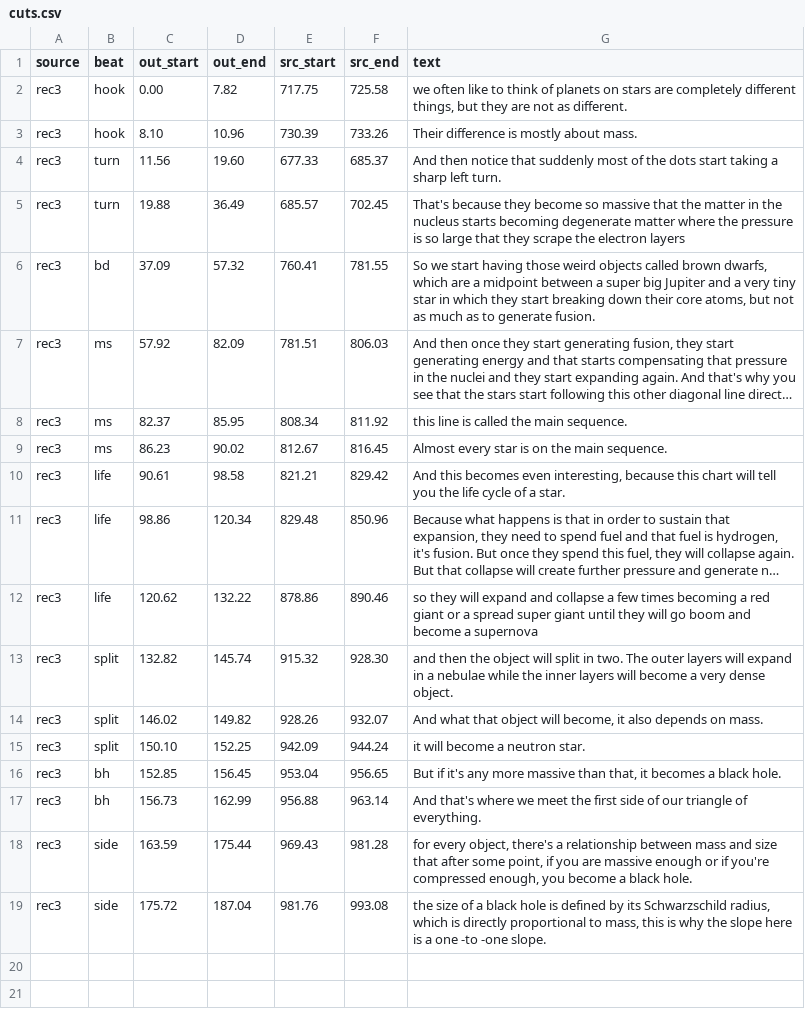
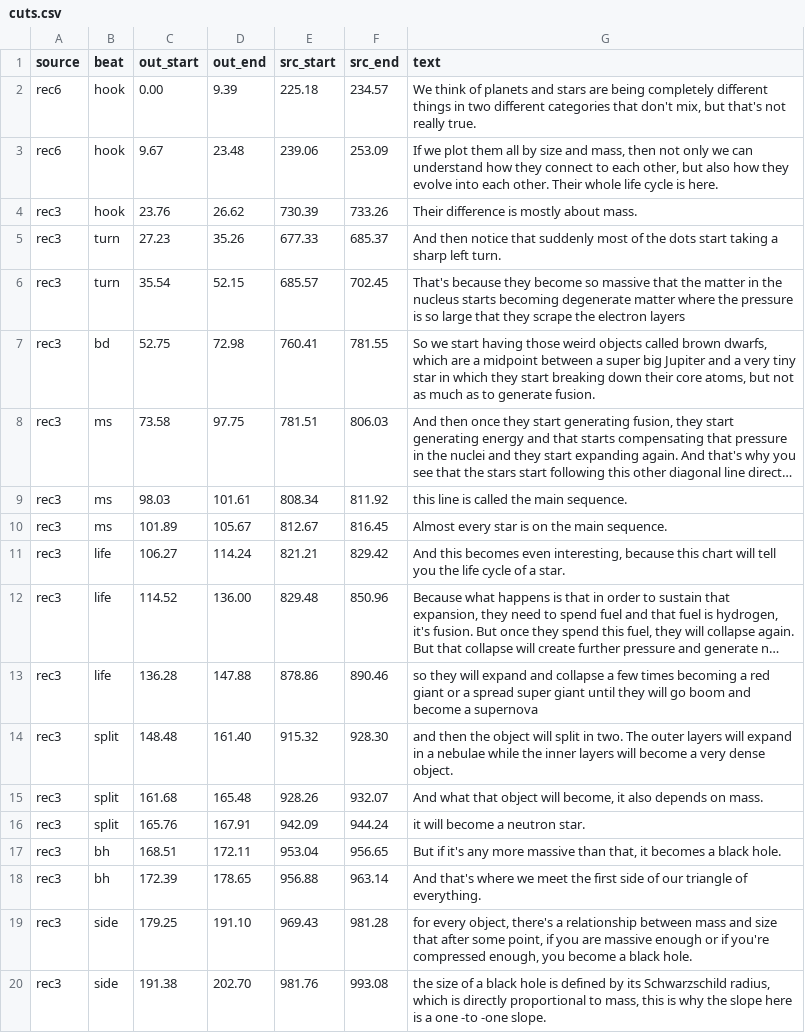
Before and after one commit to alexvansande/Triangle-of-Everything, a CSV file: video/short-04-stars/cuts.csv, drawn as a sheet; long unchanged cells end in …; addresses are those after the commit; the diff names each change by its address in the sheet, - before the commit and + after, or states it on an @@ line.

```diff
--- a/video/short-04-stars/cuts.csv
+++ b/video/short-04-stars/cuts.csv
-A2 (source): rec3
+A2 (source): rec6
-D2 (out_end): 7.82
+D2 (out_end): 9.39
-E2 (src_start): 717.75
+E2 (src_start): 225.18
-F2 (src_end): 725.58
+F2 (src_end): 234.57
-G2 (text): we often like to think of planets on stars are completely different things, but they are not as different.
+G2 (text): We think of planets and stars are being completely different things in two different categories that don't mix, but that's not really true.
+row 3: rec6 | hook | 9.67 | 23.48 | 239.06 | 253.09 | If we plot them all by size and mass, then not only we can understand how they connect to each other, but also how they evolve into each other. Their whole life cycle is here.
-C4 (out_start): 8.10
+C4 (out_start): 23.76
-D4 (out_end): 10.96
+D4 (out_end): 26.62
-C5 (out_start): 11.56
+C5 (out_start): 27.23
-D5 (out_end): 19.60
+D5 (out_end): 35.26
-C6 (out_start): 19.88
+C6 (out_start): 35.54
-D6 (out_end): 36.49
+D6 (out_end): 52.15
-C7 (out_start): 37.09
+C7 (out_start): 52.75
-D7 (out_end): 57.32
+D7 (out_end): 72.98
-C8 (out_start): 57.92
+C8 (out_start): 73.58
-D8 (out_end): 82.09
+D8 (out_end): 97.75
-C9 (out_start): 82.37
+C9 (out_start): 98.03
-D9 (out_end): 85.95
+D9 (out_end): 101.61
-C10 (out_start): 86.23
+C10 (out_start): 101.89
-D10 (out_end): 90.02
+D10 (out_end): 105.67
-C11 (out_start): 90.61
+C11 (out_start): 106.27
-D11 (out_end): 98.58
+D11 (out_end): 114.24
-C12 (out_start): 98.86
+C12 (out_start): 114.52
-D12 (out_end): 120.34
+D12 (out_end): 136.00
-C13 (out_start): 120.62
+C13 (out_start): 136.28
-D13 (out_end): 132.22
+D13 (out_end): 147.88
-C14 (out_start): 132.82
+C14 (out_start): 148.48
-D14 (out_end): 145.74
+D14 (out_end): 161.40
-C15 (out_start): 146.02
+C15 (out_start): 161.68
-D15 (out_end): 149.82
+D15 (out_end): 165.48
-C16 (out_start): 150.10
+C16 (out_start): 165.76
-D16 (out_end): 152.25
+D16 (out_end): 167.91
-C17 (out_start): 152.85
+C17 (out_start): 168.51
-D17 (out_end): 156.45
+D17 (out_end): 172.11
-C18 (out_start): 156.73
+C18 (out_start): 172.39
-D18 (out_end): 162.99
+D18 (out_end): 178.65
-C19 (out_start): 163.59
+C19 (out_start): 179.25
-D19 (out_end): 175.44
+D19 (out_end): 191.10
-C20 (out_start): 175.72
+C20 (out_start): 191.38
-D20 (out_end): 187.04
+D20 (out_end): 202.70
```
Also changed, not shown: video/short-01-hook/cuts.csv, video/short-02-density/cuts.csv, 19 other files.
